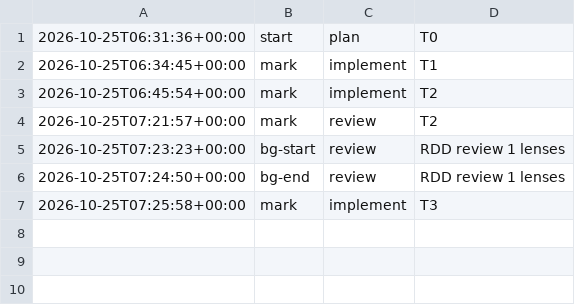
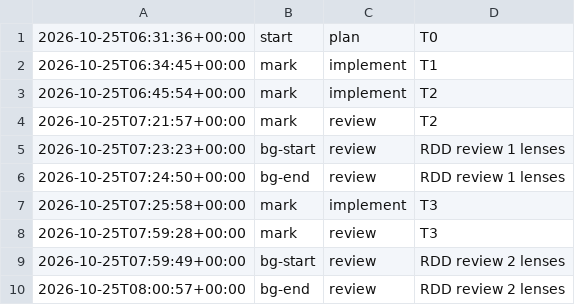
Before and after one commit to jesuslpm/Krummi, a TSV file: odd/tasks/trees-keys-phases.tsv, drawn as a sheet; the diff names each change by its address in the sheet, - before the commit and + after, or states it on an @@ line.

Commit message:
docs: record the second RDD review of the trees branch

```diff
--- a/odd/tasks/trees-keys-phases.tsv
+++ b/odd/tasks/trees-keys-phases.tsv
+row 8: 2026-10-25T07:59:28+00:00 | mark | review | T3
+row 9: 2026-10-25T07:59:49+00:00 | bg-start | review | RDD review 2 lenses
+row 10: 2026-10-25T08:00:57+00:00 | bg-end | review | RDD review 2 lenses
```
Also changed, not shown: 1 other file.
